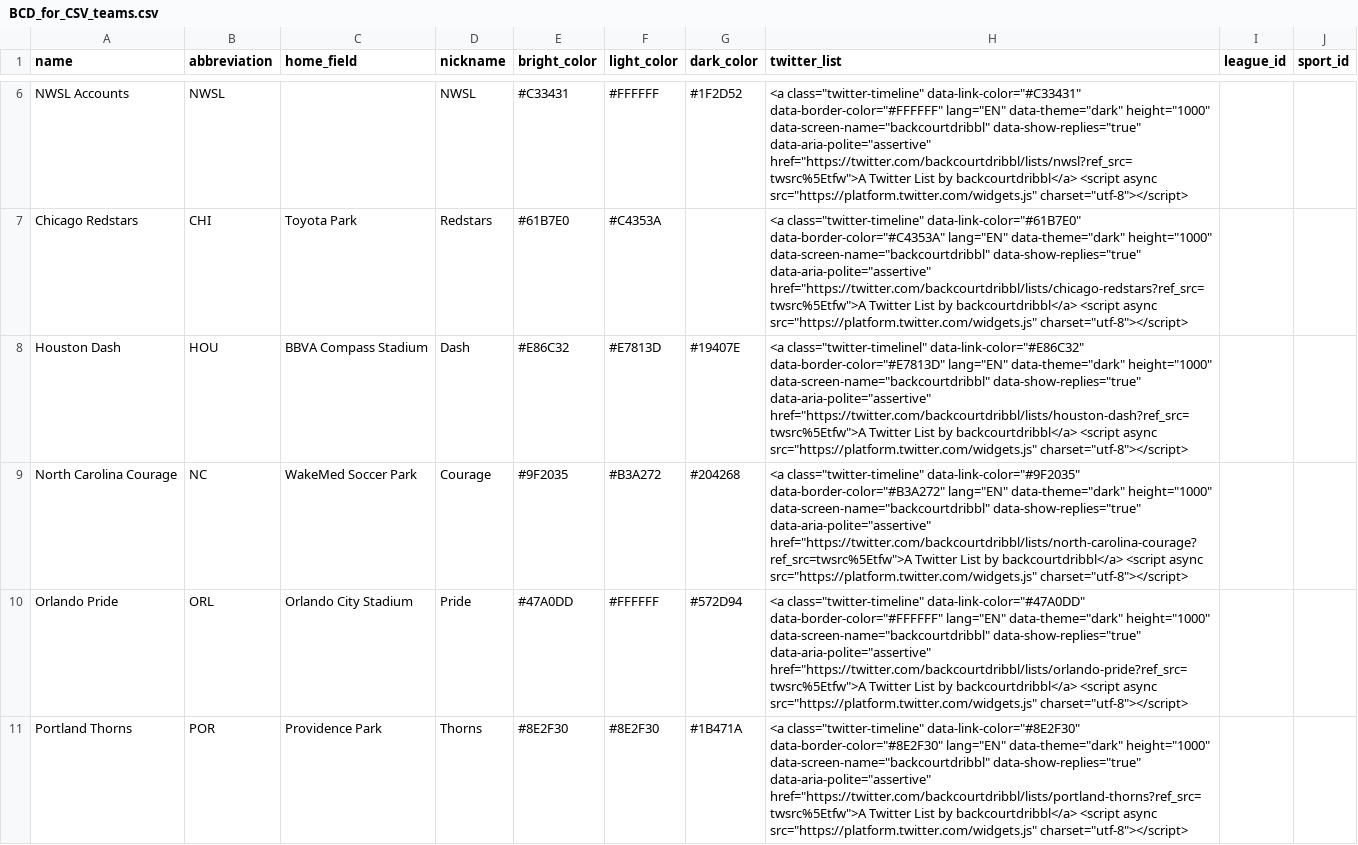
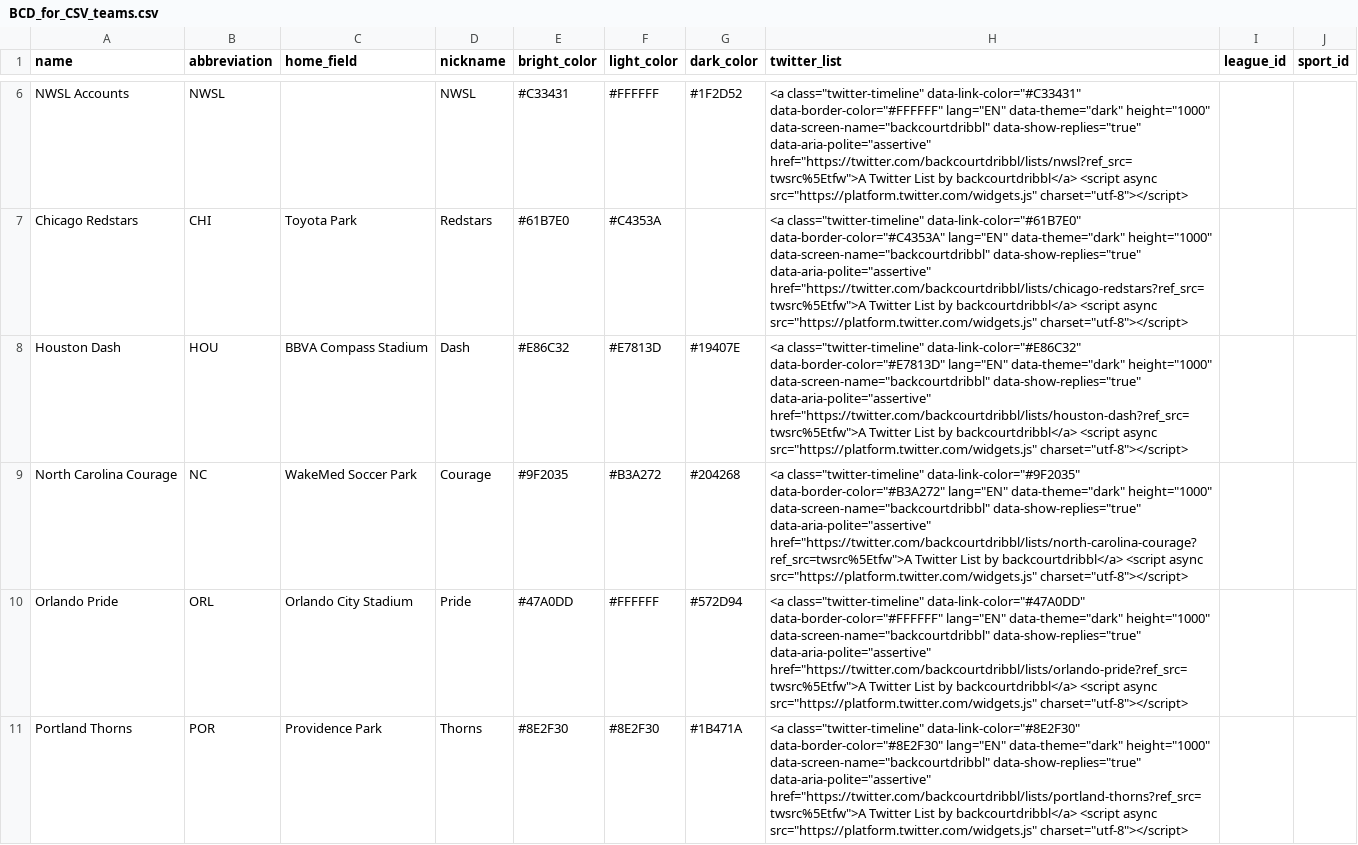
Before and after one commit to femaleinventor/Backcourt_Dribble, a CSV file: lib/seeds/BCD_for_CSV_teams.csv, drawn as a sheet; only a part is shown, gaps mark what is left out; the diff covers the shown part only.

Commit message:
Displays twitter list from home and away teams

```diff
--- a/lib/seeds/BCD_for_CSV_teams.csv
+++ b/lib/seeds/BCD_for_CSV_teams.csv
@@ -7,3 +7,3 @@ NWSL Accounts,NWSL,,NWSL,#C33431,#FFFFFF,#1F2D52,"<a class=""twitter-timeline""
 Chicago Redstars,CHI,Toyota Park,Redstars,#61B7E0,#C4353A,,"<a class=""twitter-timeline"" data-link-color=""#61B7E0"" data-border-color=""#C4353A"" lang=""EN"" data-theme=""dark"" height=""1000"" data-screen-name=""backcourtdribbl"" data-show-replies=""true"" data-aria-polite=""assertive""   href=""https://twitter.com/backcourtdribbl/lists/chicago-redstars?ref_src=twsrc%5Etfw"">A Twitter List by backcourtdribbl</a> <script async src=""https://platform.twitter.com/widgets.js"" charset=""utf-8""></script>", ,
-Houston Dash,HOU,BBVA Compass Stadium,Dash,#E86C32,#E7813D,#19407E,"<a class=""twitter-timelinel"" data-link-color=""#E86C32"" data-border-color=""#E7813D"" lang=""EN"" data-theme=""dark"" height=""1000"" data-screen-name=""backcourtdribbl"" data-show-replies=""true"" data-aria-polite=""assertive""  href=""https://twitter.com/backcourtdribbl/lists/houston-dash?ref_src=twsrc%5Etfw"">A Twitter List by backcourtdribbl</a> <script async src=""https://platform.twitter.com/widgets.js"" charset=""utf-8""></script>", ,
+Houston Dash,HOU,BBVA Compass Stadium,Dash,#E86C32,#E7813D,#19407E,"<a class=""twitter-timeline"" data-link-color=""#E86C32"" data-border-color=""#E7813D"" lang=""EN"" data-theme=""dark"" height=""1000"" data-screen-name=""backcourtdribbl"" data-show-replies=""true"" data-aria-polite=""assertive""  href=""https://twitter.com/backcourtdribbl/lists/houston-dash?ref_src=twsrc%5Etfw"">A Twitter List by backcourtdribbl</a> <script async src=""https://platform.twitter.com/widgets.js"" charset=""utf-8""></script>", ,
 North Carolina Courage,NC,WakeMed Soccer Park,Courage,#9F2035,#B3A272,#204268,"<a class=""twitter-timeline"" data-link-color=""#9F2035"" data-border-color=""#B3A272"" lang=""EN"" data-theme=""dark"" height=""1000"" data-screen-name=""backcourtdribbl"" data-show-replies=""true"" data-aria-polite=""assertive"" href=""https://twitter.com/backcourtdribbl/lists/north-carolina-courage?ref_src=twsrc%5Etfw"">A Twitter List by backcourtdribbl</a> <script async src=""https://platform.twitter.com/widgets.js"" charset=""utf-8""></script>", ,
```
Also changed, not shown: 1 edited cell elsewhere in this file, 1 other file.
